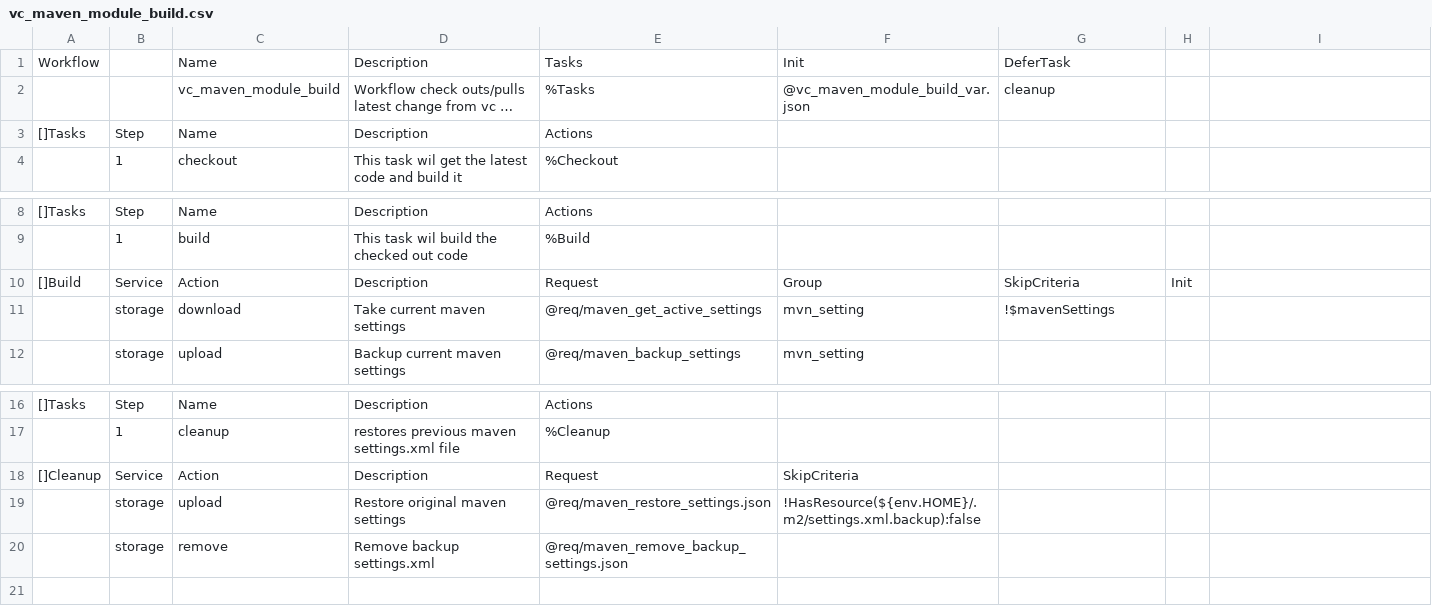
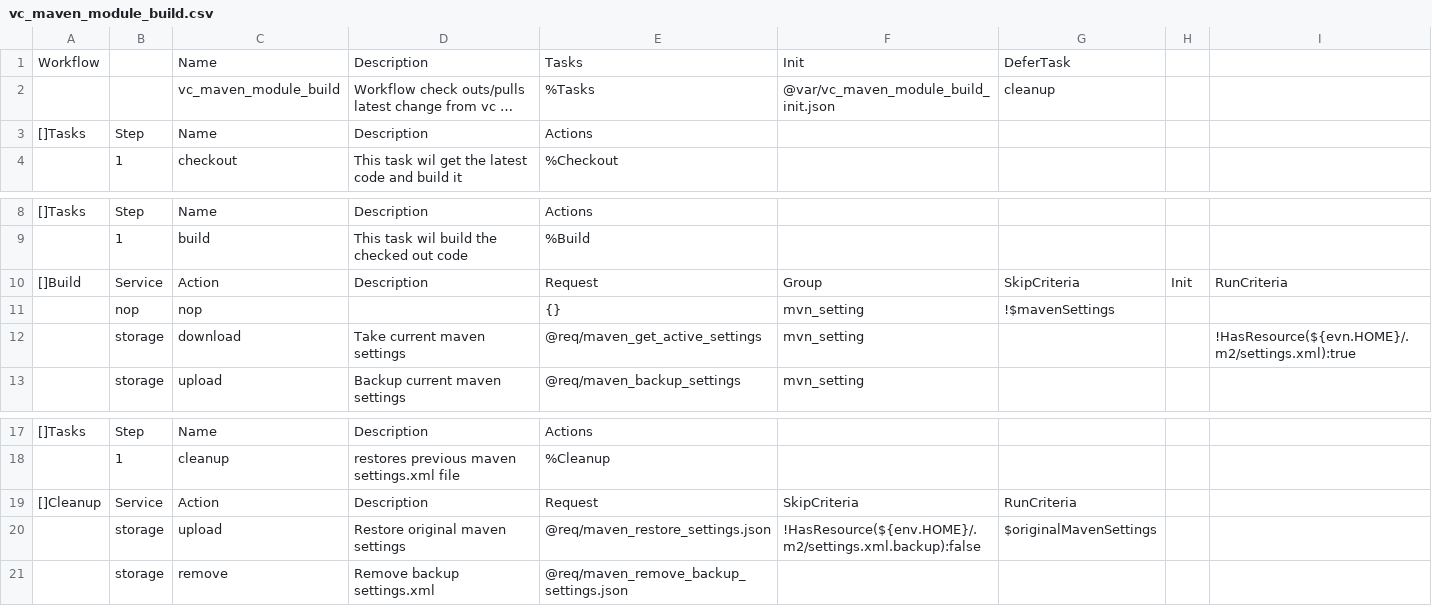
Before and after one commit to viant/endly, a CSV file: workflow/vc_maven_module_build.csv, drawn as a sheet; only a part is shown, gaps mark what is left out; long unchanged cells end in …; addresses are those after the commit; the diff names each change by its address in the sheet, - before the commit and + after, or states it on an @@ line.

Commit message:
not requiring .m2/setting.xml file to exists

```diff
--- a/workflow/vc_maven_module_build.csv
+++ b/workflow/vc_maven_module_build.csv
-F2: @vc_maven_module_build_var.json
+F2: @var/vc_maven_module_build_init.json
-I10: (empty)
+I10: RunCriteria
+row 11:  | nop | nop |  | {} | mvn_setting | !$mavenSettings
-G12: !$mavenSettings
+G12: (empty)
-I12: (empty)
+I12: !HasResource(${evn.HOME}/.m2/settings.xml):true
-G19: (empty)
+G19: RunCriteria
-G20: (empty)
+G20: $originalMavenSettings
```
Also changed, not shown: workflow/vc_maven_build.csv, 4 other files.
